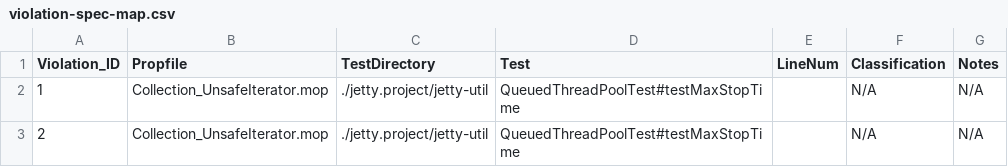
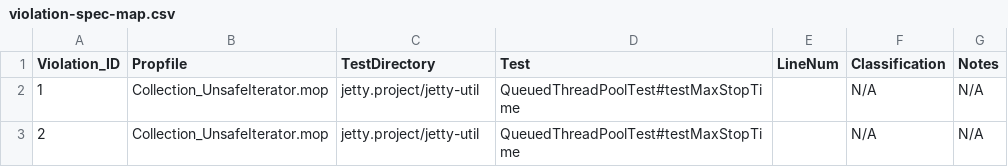
Before and after one commit to zwt299/rv-violation-db, a CSV file: data/violation-spec-map.csv, drawn as a sheet.

Commit message:
Updated scripts

```diff
--- a/data/violation-spec-map.csv
+++ b/data/violation-spec-map.csv
@@ -1,3 +1,3 @@
 Violation_ID,Propfile,TestDirectory,Test,LineNum,Classification,Notes
-1,Collection_UnsafeIterator.mop,./jetty.project/jetty-util,QueuedThreadPoolTest#testMaxStopTime,,N/A,N/A
-2,Collection_UnsafeIterator.mop,./jetty.project/jetty-util,QueuedThreadPoolTest#testMaxStopTime,,N/A,N/A
+1,Collection_UnsafeIterator.mop,jetty.project/jetty-util,QueuedThreadPoolTest#testMaxStopTime,,N/A,N/A
+2,Collection_UnsafeIterator.mop,jetty.project/jetty-util,QueuedThreadPoolTest#testMaxStopTime,,N/A,N/A
```
